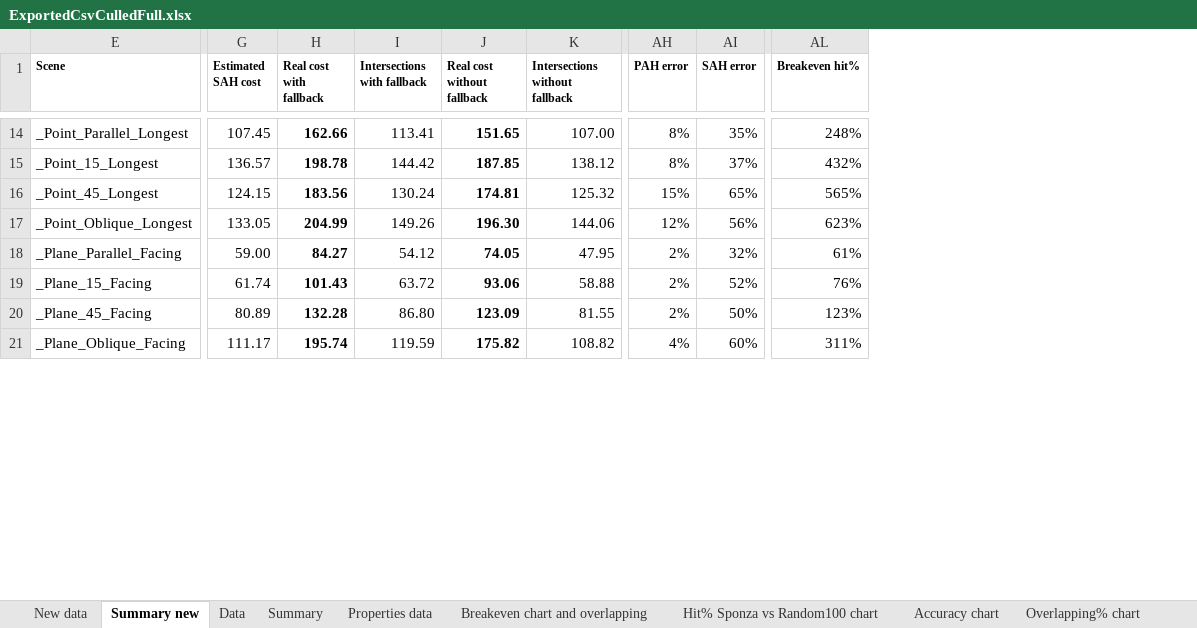
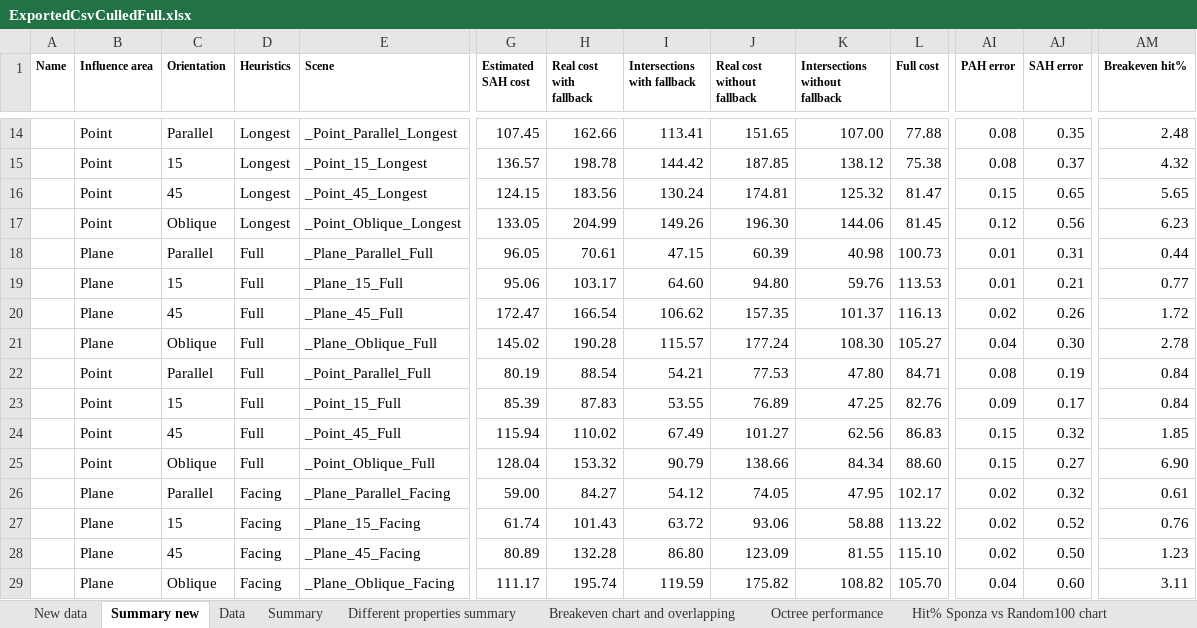
Before and after one commit to Lapo9/Ray-Distribution-Aware-Heuristics-for-BVHs-Construction-in-Ray-Tracing, an Excel workbook: Results/ExportedCsvCulledFull.xlsx, sheet Summary new, drawn as a sheet; only a part is shown, gaps mark what is left out; values as stored, in another font and other column widths than the file's, no borders; conditional formats not drawn; addresses are those after the commit; rows hold the shown columns only; the diff covers the shown part only; the diff names each change by its address in the sheet, - before the commit and + after, or states it on an @@ line.

```diff
--- a/Results/ExportedCsvCulledFull.xlsx (sheet Summary new)
+++ b/Results/ExportedCsvCulledFull.xlsx (sheet Summary new)
-sheet tab: Properties data
+sheet tab: Different properties summary
+sheet tab: Octree performance
@@ column A (Name) unhidden, empty @@
@@ column B (Influence area) unhidden, rows 14-17: all Point; rows 26-29: all Plane @@
@@ column C (Orientation) unhidden, rows 14-17: Parallel | 15 | 45 | Oblique; rows 26-29: Parallel | 15 | 45 | Oblique @@
@@ column D (Heuristics) unhidden, rows 14-17: all Longest; rows 26-29: all Facing @@
+column L (Full cost), rows 14-17: 77.88 | 75.38 | 81.47 | 81.45; rows 26-29: 102.17 | 113.22 | 115.10 | 105.70
-H14:H17 bold: on
+H14:H17 bold: off
-J14:J17 bold: on
+J14:J17 bold: off
-AI14:AI15 (PAH error): 8%
+AI14:AI15 (PAH error): 0.08
-AJ14 (SAH error): 35%
+AJ14 (SAH error): 0.35
-AM14 (Breakeven hit%): 248%
+AM14 (Breakeven hit%): 2.48
-AJ15 (SAH error): 37%
+AJ15 (SAH error): 0.37
-AM15 (Breakeven hit%): 432%
+AM15 (Breakeven hit%): 4.32
-AI16 (PAH error): 15%
+AI16 (PAH error): 0.15
-AJ16 (SAH error): 65%
+AJ16 (SAH error): 0.65
-AM16 (Breakeven hit%): 565%
+AM16 (Breakeven hit%): 5.65
-AI17 (PAH error): 12%
+AI17 (PAH error): 0.12
-AJ17 (SAH error): 56%
+AJ17 (SAH error): 0.56
-AM17 (Breakeven hit%): 623%
+AM17 (Breakeven hit%): 6.23
+row 18:  | Plane | Parallel | Full | _Plane_Parallel_Full | 96.05 | 70.61 | 47.15 | 60.39 | 40.98 | 100.73 | 0.01 | 0.31 | 0.44
+row 19:  | Plane | 15 | Full | _Plane_15_Full | 95.06 | 103.17 | 64.60 | 94.80 | 59.76 | 113.53 | 0.01 | 0.21 | 0.77
+row 20:  | Plane | 45 | Full | _Plane_45_Full | 172.47 | 166.54 | 106.62 | 157.35 | 101.37 | 116.13 | 0.02 | 0.26 | 1.72
+row 21:  | Plane | Oblique | Full | _Plane_Oblique_Full | 145.02 | 190.28 | 115.57 | 177.24 | 108.30 | 105.27 | 0.04 | 0.30 | 2.78
+row 22:  | Point | Parallel | Full | _Point_Parallel_Full | 80.19 | 88.54 | 54.21 | 77.53 | 47.80 | 84.71 | 0.08 | 0.19 | 0.84
+row 23:  | Point | 15 | Full | _Point_15_Full | 85.39 | 87.83 | 53.55 | 76.89 | 47.25 | 82.76 | 0.09 | 0.17 | 0.84
+row 24:  | Point | 45 | Full | _Point_45_Full | 115.94 | 110.02 | 67.49 | 101.27 | 62.56 | 86.83 | 0.15 | 0.32 | 1.85
+row 25:  | Point | Oblique | Full | _Point_Oblique_Full | 128.04 | 153.32 | 90.79 | 138.66 | 84.34 | 88.60 | 0.15 | 0.27 | 6.90
-H26:H29 bold: on
+H26:H29 bold: off
-J26:J29 bold: on
+J26:J29 bold: off
-AI26:AI28 (PAH error): 2%
+AI26:AI28 (PAH error): 0.02
-AJ26 (SAH error): 32%
+AJ26 (SAH error): 0.32
-AM26 (Breakeven hit%): 61%
+AM26 (Breakeven hit%): 0.61
-AJ27 (SAH error): 52%
+AJ27 (SAH error): 0.52
-AM27 (Breakeven hit%): 76%
+AM27 (Breakeven hit%): 0.76
-AJ28 (SAH error): 50%
+AJ28 (SAH error): 0.50
-AM28 (Breakeven hit%): 123%
+AM28 (Breakeven hit%): 1.23
-AI29 (PAH error): 4%
+AI29 (PAH error): 0.04
-AJ29 (SAH error): 60%
+AJ29 (SAH error): 0.60
-AM29 (Breakeven hit%): 311%
+AM29 (Breakeven hit%): 3.11
```
Also changed, not shown: 8 added rows, 16 removed rows, 24 edited cells and cell formats elsewhere in this sheet, sheet New data, sheet PAH and SPFH build time, formulas that keep their value, charts or pictures, 4 other files.
